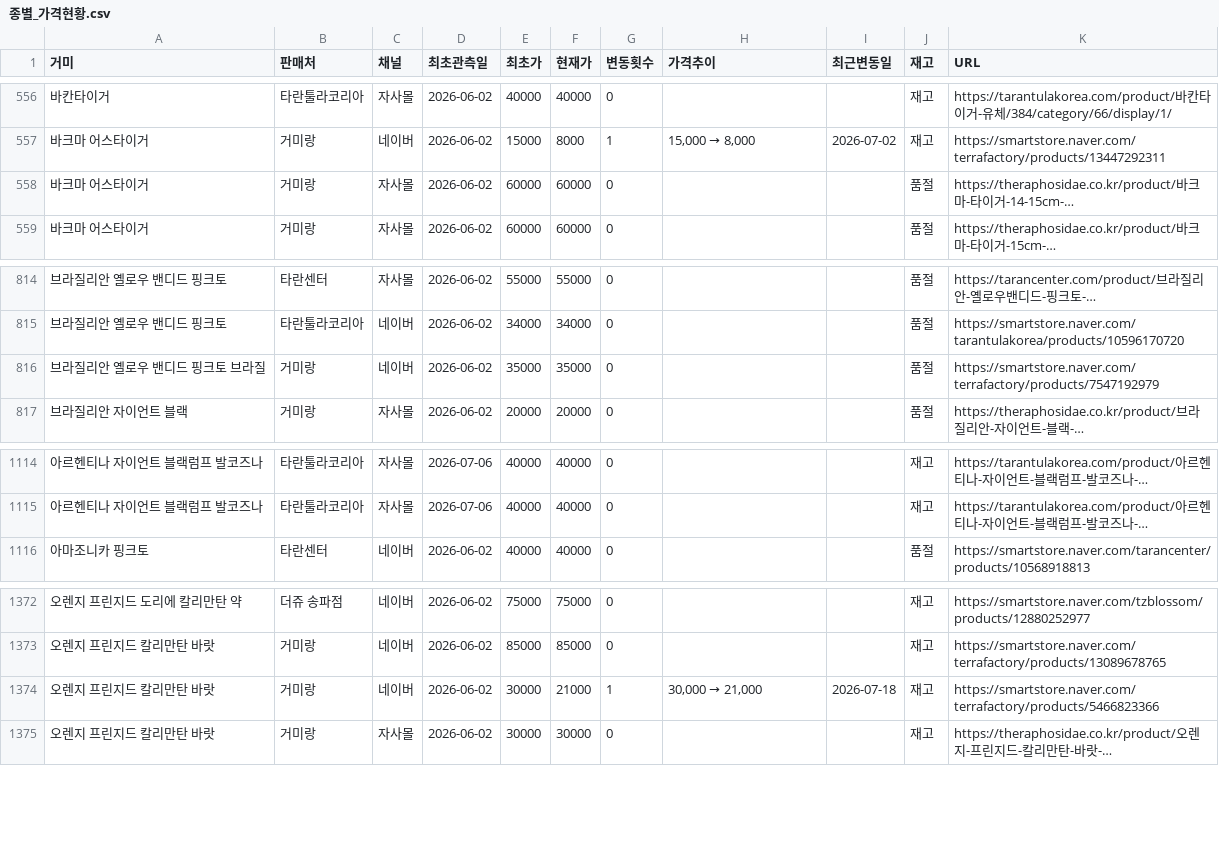
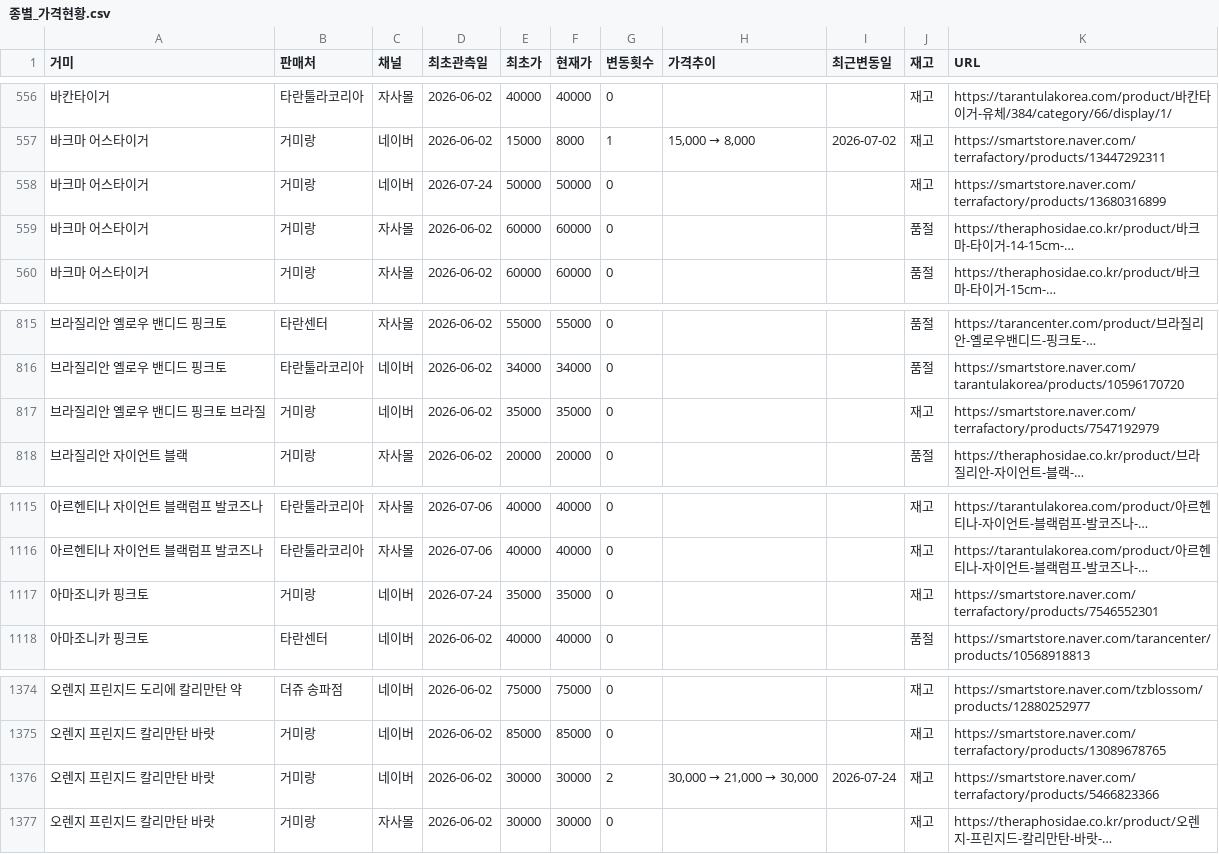
Before and after one commit to janghongku/tarantula-prices, a CSV file: outputs/종별_가격현황.csv, drawn as a sheet; only a part is shown, gaps mark what is left out; long unchanged cells end in …; addresses are those after the commit; the diff names each change by its address in the sheet, - before the commit and + after, or states it on an @@ line.

Commit message:
chore: naver auto-update (2026-07-24 23:41:33)

```diff
--- a/outputs/종별_가격현황.csv
+++ b/outputs/종별_가격현황.csv
+row 558: 바크마 어스타이거 | 거미랑 | 네이버 | 2026-07-24 | 50000 | 50000 | 0 |  |  | 재고 | https://smartstore.naver.com/terrafactory/products/13680316899
-J817 (재고): 품절
+J817 (재고): 재고
+row 1117: 아마조니카 핑크토 | 거미랑 | 네이버 | 2026-07-24 | 35000 | 35000 | 0 |  |  | 재고 | https://smartstore.naver.com/terrafactory/products/7546552301
-F1376 (현재가): 21000
+F1376 (현재가): 30000
-G1376 (변동횟수): 1
+G1376 (변동횟수): 2
@@ H1376 (가격추이): 30,000 → 21,000 → 30,000 → 21,000 → 30,000 @@
-I1376 (최근변동일): 2026-07-18
+I1376 (최근변동일): 2026-07-24
```
Also changed, not shown: outputs/가격변동_로그.csv, outputs/신규등록_로그.csv, 4 other files.
